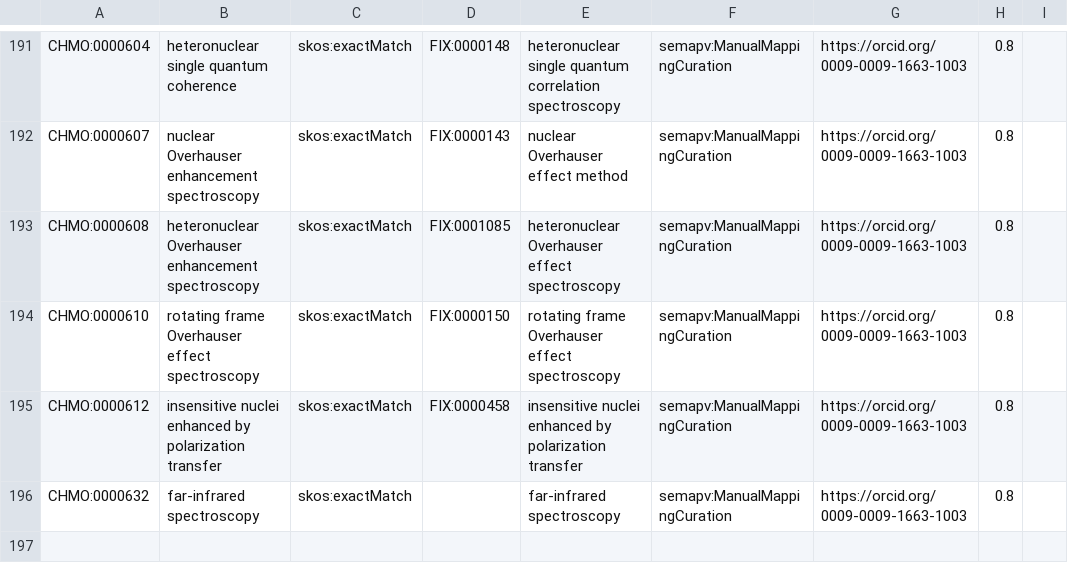
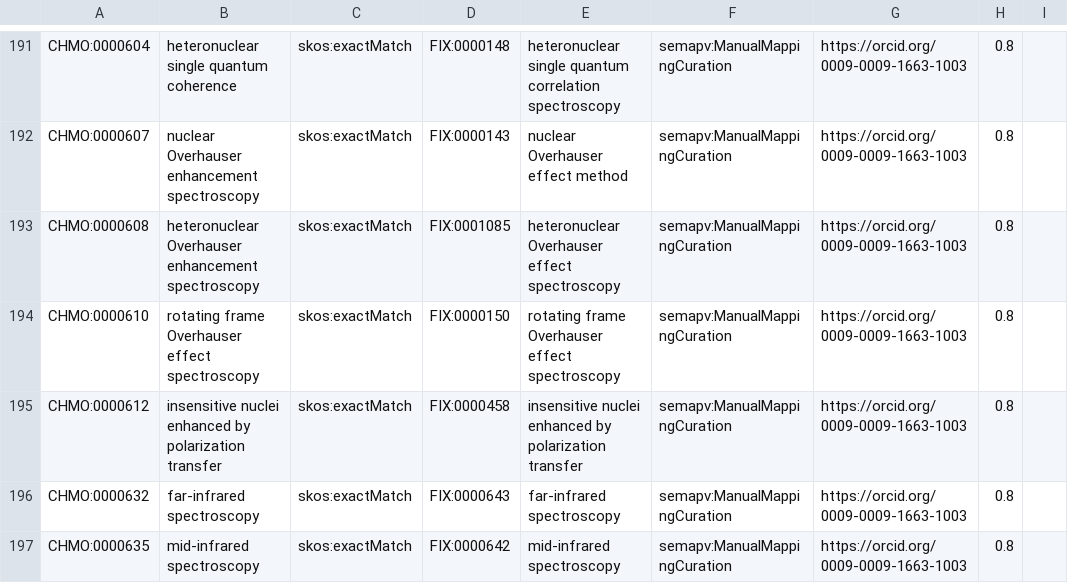
Before and after one commit to NFDI4Chem/rsc-cmo, a TSV file: src/mappings/fix-mappings.tsv, drawn as a sheet; only a part is shown, gaps mark what is left out.

Commit message:
Added CHMO:0000635 to fix mapping

```diff
--- a/src/mappings/fix-mappings.tsv
+++ b/src/mappings/fix-mappings.tsv
@@ -195,2 +195,3 @@ CHMO:0000610	rotating frame Overhauser effect spectroscopy	skos:exactMatch	FIX:0
 CHMO:0000612	insensitive nuclei enhanced by polarization transfer	skos:exactMatch	FIX:0000458	insensitive nuclei enhanced by polarization transfer	semapv:ManualMappingCuration	https://orcid.org/0009-0009-1663-1003	0.8
-CHMO:0000632	far-infrared spectroscopy	skos:exactMatch		far-infrared spectroscopy	semapv:ManualMappingCuration	https://orcid.org/0009-0009-1663-1003	0.8
+CHMO:0000632	far-infrared spectroscopy	skos:exactMatch	FIX:0000643	far-infrared spectroscopy	semapv:ManualMappingCuration	https://orcid.org/0009-0009-1663-1003	0.8
+CHMO:0000635	mid-infrared spectroscopy	skos:exactMatch	FIX:0000642	mid-infrared spectroscopy	semapv:ManualMappingCuration	https://orcid.org/0009-0009-1663-1003	0.8
```
